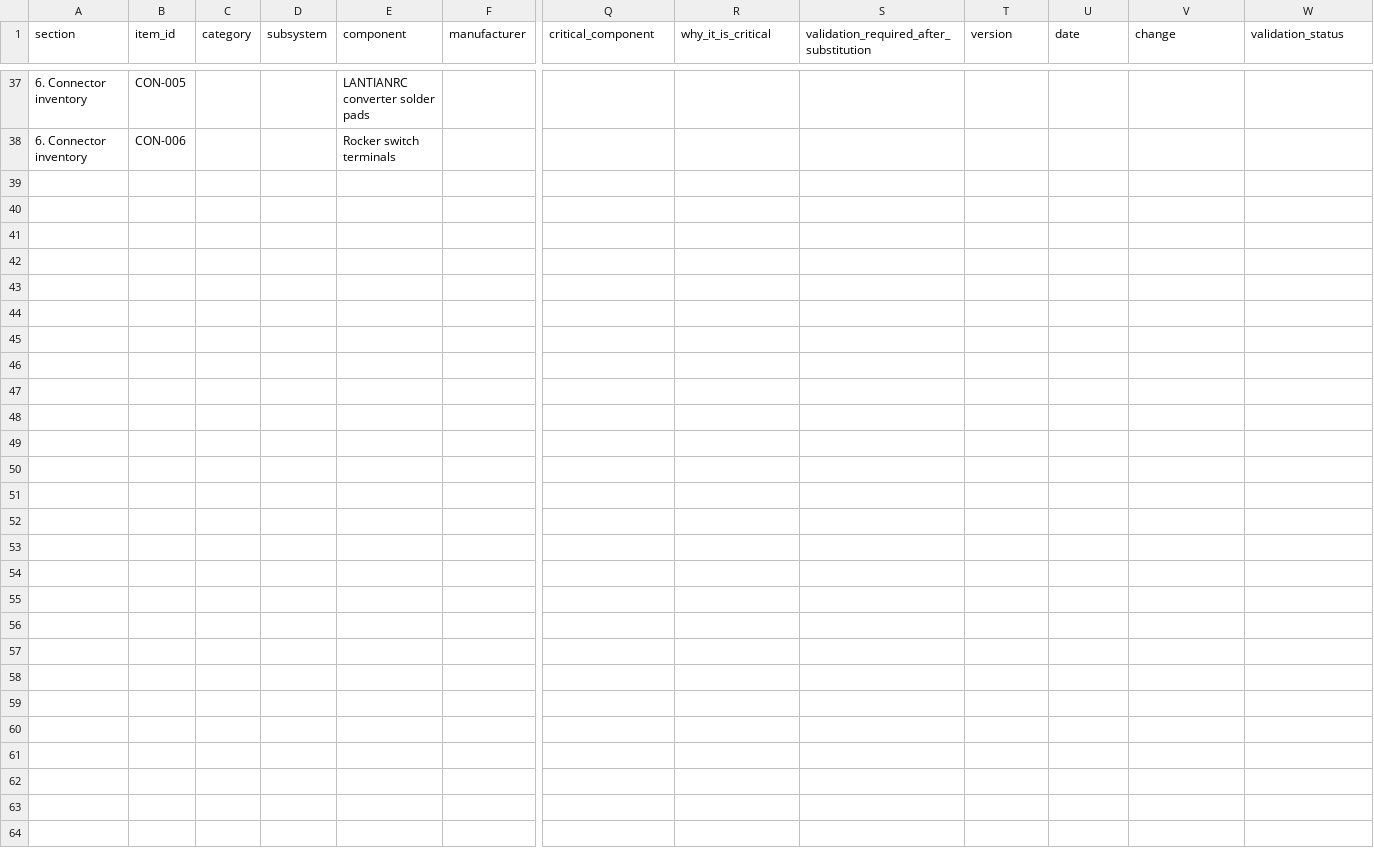
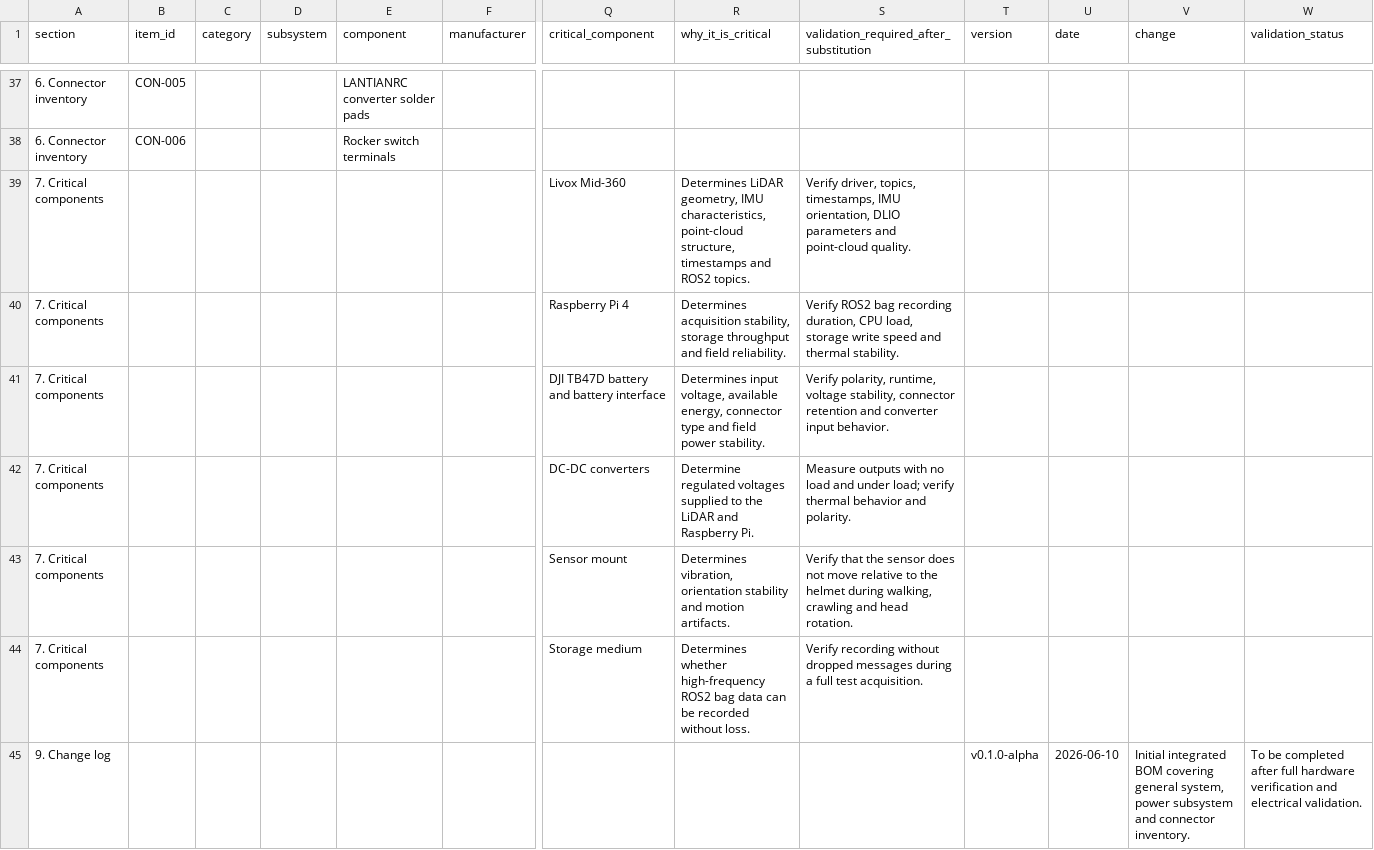
Before and after one commit to sbassetto/hml-lidar-cave-mapping, a CSV file: hardware/BOM.csv, drawn as a sheet; only a part is shown, gaps mark what is left out; rows hold the shown columns only; the diff names each change by its address in the sheet, - before the commit and + after, or states it on an @@ line.

Commit message:
Add critical components to BOM
Added critical components including LiDAR, Raspberry Pi, battery, DC-DC converters, sensor mount, and storage medium with verification notes.

```diff
--- a/hardware/BOM.csv
+++ b/hardware/BOM.csv
+row 39: 7. Critical components |  |  |  |  |  | Livox Mid-360 | Determines LiDAR geometry, IMU characteristics, point-cloud structure, timestamps and ROS2 topics. | Verify driver, topics, timestamps, IMU orientation, DLIO parameters and point-cloud quality.
+row 40: 7. Critical components |  |  |  |  |  | Raspberry Pi 4 | Determines acquisition stability, storage throughput and field reliability. | Verify ROS2 bag recording duration, CPU load, storage write speed and thermal stability.
+row 41: 7. Critical components |  |  |  |  |  | DJI TB47D battery and battery interface | Determines input voltage, available energy, connector type and field power stability. | Verify polarity, runtime, voltage stability, connector retention and converter input behavior.
+row 42: 7. Critical components |  |  |  |  |  | DC-DC converters | Determine regulated voltages supplied to the LiDAR and Raspberry Pi. | Measure outputs with no load and under load; verify thermal behavior and polarity.
+row 43: 7. Critical components |  |  |  |  |  | Sensor mount | Determines vibration, orientation stability and motion artifacts. | Verify that the sensor does not move relative to the helmet during walking, crawling and head rotation.
+row 44: 7. Critical components |  |  |  |  |  | Storage medium | Determines whether high-frequency ROS2 bag data can be recorded without loss. | Verify recording without dropped messages during a full test acquisition.
+row 45: 9. Change log |  |  |  |  |  |  |  |  | v0.1.0-alpha | 2026-06-10 | Initial integrated BOM covering general system, power subsystem and connector inventory. | To be completed after full hardware verification and electrical validation.
```
